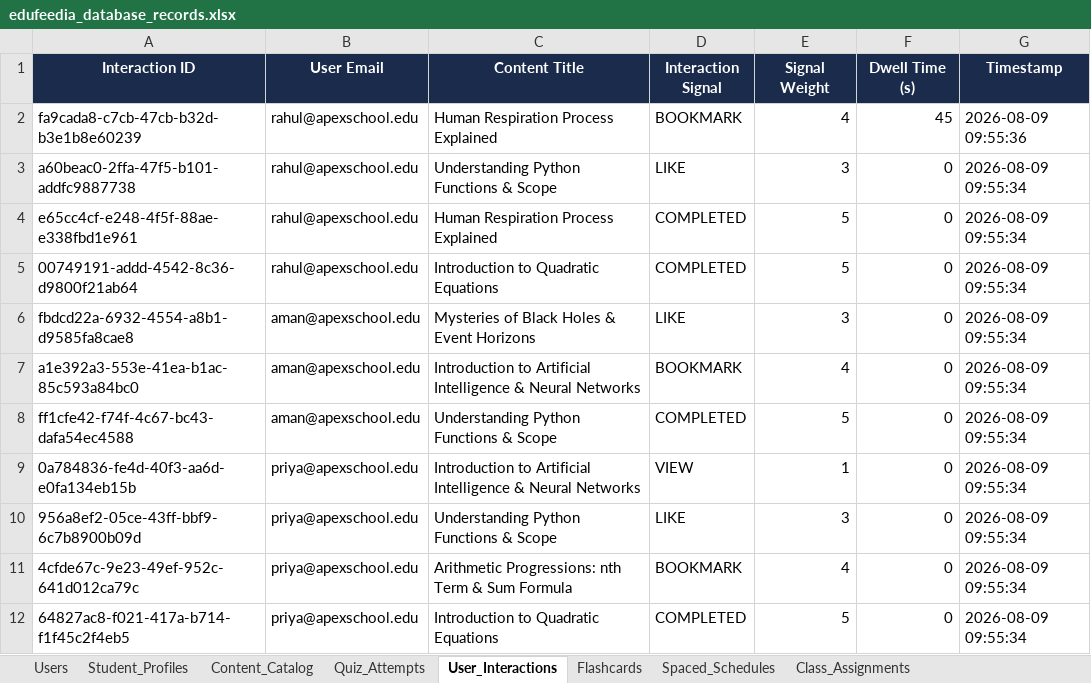
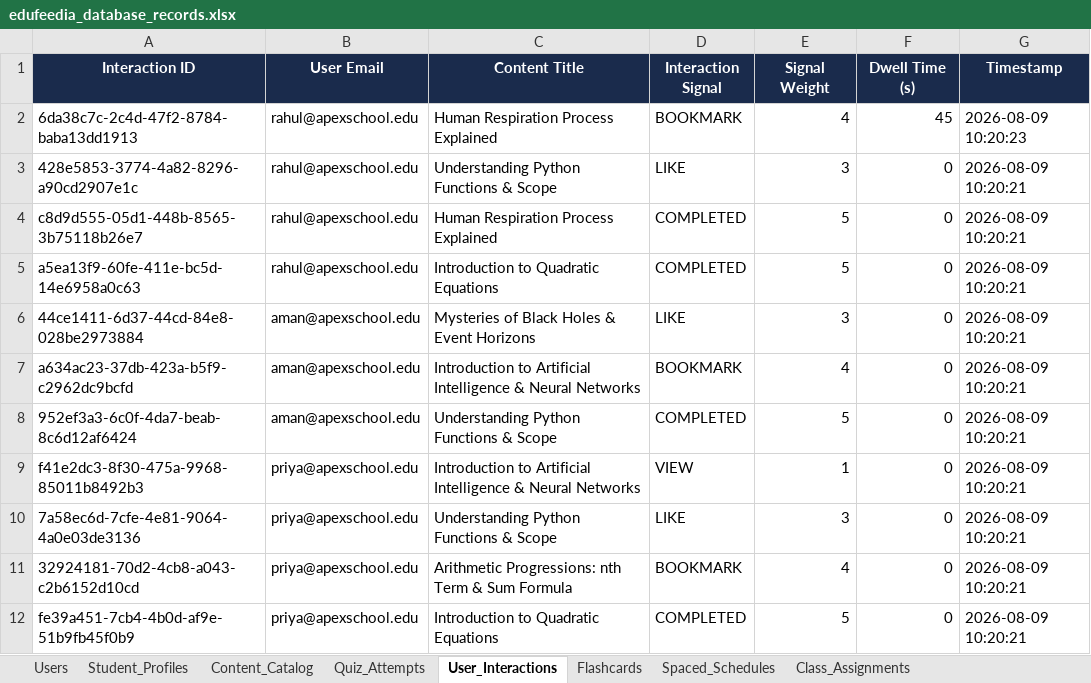
Before and after one commit to rehan0018/Edufeedia, an Excel workbook: edufeedia_database_records.xlsx, sheet User_Interactions, drawn as a sheet; values as stored, in another font and other column widths than the file's, no borders; the diff names each change by its address in the sheet, - before the commit and + after, or states it on an @@ line.

```diff
--- a/edufeedia_database_records.xlsx (sheet User_Interactions)
+++ b/edufeedia_database_records.xlsx (sheet User_Interactions)
-A2 (Interaction ID): fa9cada8-c7cb-47cb-b32d-b3e1b8e60239
+A2 (Interaction ID): 6da38c7c-2c4d-47f2-8784-baba13dd1913
-G2 (Timestamp): 2026-08-09 09:55:36
+G2 (Timestamp): 2026-08-09 10:20:23
-A3 (Interaction ID): a60beac0-2ffa-47f5-b101-addfc9887738
+A3 (Interaction ID): 428e5853-3774-4a82-8296-a90cd2907e1c
-G3:G12 (Timestamp): 2026-08-09 09:55:34
+G3:G12 (Timestamp): 2026-08-09 10:20:21
-A4 (Interaction ID): e65cc4cf-e248-4f5f-88ae-e338fbd1e961
+A4 (Interaction ID): c8d9d555-05d1-448b-8565-3b75118b26e7
-A5 (Interaction ID): 00749191-addd-4542-8c36-d9800f21ab64
+A5 (Interaction ID): a5ea13f9-60fe-411e-bc5d-14e6958a0c63
-A6 (Interaction ID): fbdcd22a-6932-4554-a8b1-d9585fa8cae8
+A6 (Interaction ID): 44ce1411-6d37-44cd-84e8-028be2973884
-A7 (Interaction ID): a1e392a3-553e-41ea-b1ac-85c593a84bc0
+A7 (Interaction ID): a634ac23-37db-423a-b5f9-c2962dc9bcfd
-A8 (Interaction ID): ff1cfe42-f74f-4c67-bc43-dafa54ec4588
+A8 (Interaction ID): 952ef3a3-6c0f-4da7-beab-8c6d12af6424
-A9 (Interaction ID): 0a784836-fe4d-40f3-aa6d-e0fa134eb15b
+A9 (Interaction ID): f41e2dc3-8f30-475a-9968-85011b8492b3
-A10 (Interaction ID): 956a8ef2-05ce-43ff-bbf9-6c7b8900b09d
+A10 (Interaction ID): 7a58ec6d-7cfe-4e81-9064-4a0e03de3136
-A11 (Interaction ID): 4cfde67c-9e23-49ef-952c-641d012ca79c
+A11 (Interaction ID): 32924181-70d2-4cb8-a043-c2b6152d10cd
-A12 (Interaction ID): 64827ac8-f021-417a-b714-f1f45c2f4eb5
+A12 (Interaction ID): fe39a451-7cb4-4b0d-af9e-51b9fb45f0b9
```
Also changed, not shown: sheet Users, sheet Content_Catalog, sheet Flashcards, sheet Quiz_Attempts, sheet Student_Profiles, sheet Class_Assignments, 1 more sheet, 7 other files.
